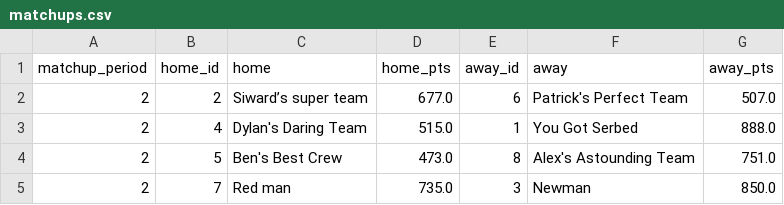
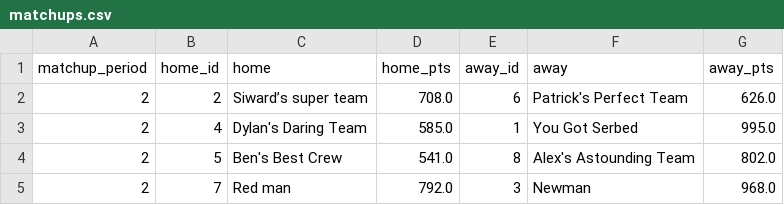
Before and after one commit to luke8mcm/blue-ballers-relay, a CSV file: data/matchups.csv, drawn as a sheet.

```diff
--- a/data/matchups.csv
+++ b/data/matchups.csv
@@ -1,5 +1,5 @@
 matchup_period,home_id,home,home_pts,away_id,away,away_pts
-2,2,Siward’s super team ,677.0,6,Patrick's Perfect Team,507.0
-2,4,Dylan's Daring Team,515.0,1,You Got Serbed,888.0
-2,5,Ben's Best Crew,473.0,8,Alex's Astounding Team,751.0
-2,7,Red man,735.0,3,Newman,850.0
+2,2,Siward’s super team ,708.0,6,Patrick's Perfect Team,626.0
+2,4,Dylan's Daring Team,585.0,1,You Got Serbed,995.0
+2,5,Ben's Best Crew,541.0,8,Alex's Astounding Team,802.0
+2,7,Red man,792.0,3,Newman,968.0
```
Also changed, not shown: data/free_agents.csv, data/rosters.csv, 1 other file.
